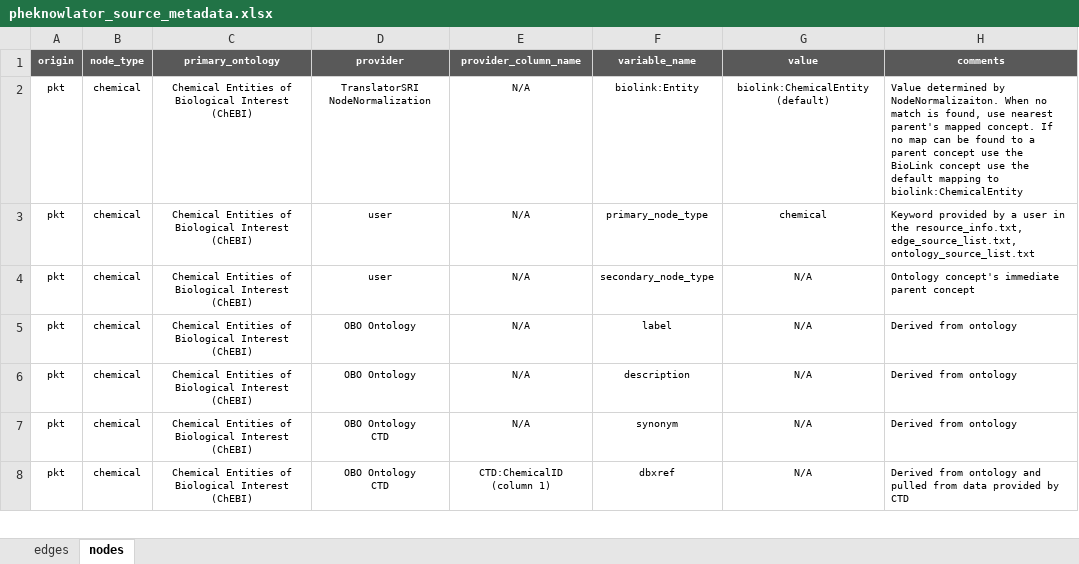
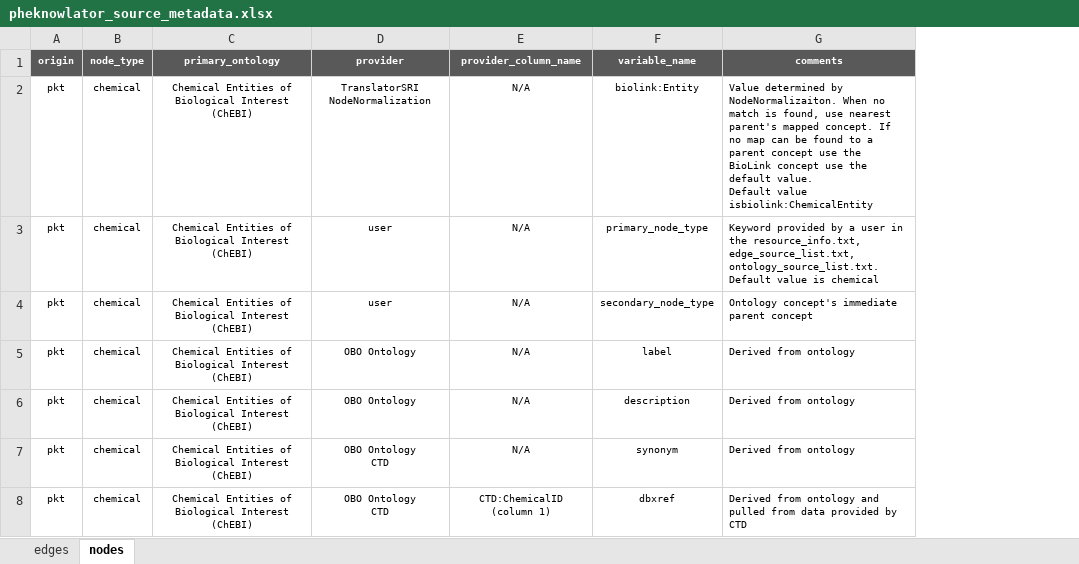
Before and after one commit to callahantiff/PheKnowLator, an Excel workbook: resources/pheknowlator_source_metadata.xlsx, sheet nodes, drawn as a sheet; only a part is shown; values as stored, in another font and other column widths than the file's, no borders; removed rows and columns are numbered as before the commit, all else as after; ↵ is a line break in a cell; the diff covers the shown part only; the diff names each change by its address in the sheet, - before the commit and + after, or states it on an @@ line.

Commit message:
formatting update

```diff
--- a/resources/pheknowlator_source_metadata.xlsx (sheet nodes)
+++ b/resources/pheknowlator_source_metadata.xlsx (sheet nodes)
-column G (value), rows 2-8: biolink:ChemicalEntity (default) | chemical | N/A | N/A | N/A | N/A | N/A
-G2 (comments): …the default mapping to biolink:ChemicalEntity
+G2 (comments): …the default value. ↵ Default value isbiolink:ChemicalEntity
-G3 (comments): …resource_info.txt, edge_source_list.txt, ontology_source_list.txt
+G3 (comments): …resource_info.txt, edge_source_list.txt, ontology_source_list.txt. ↵ Default value is chemical
```
Also changed, not shown: 4 edited cells elsewhere in this sheet, sheet edges.
